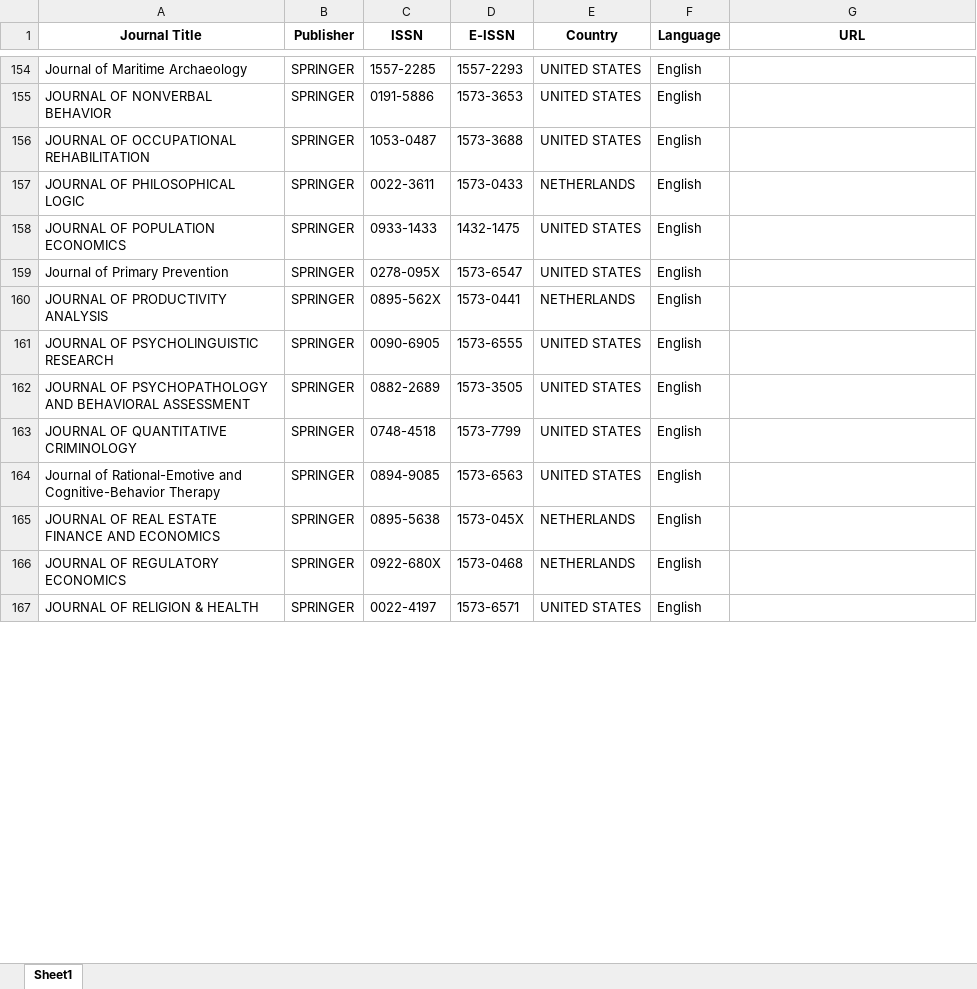
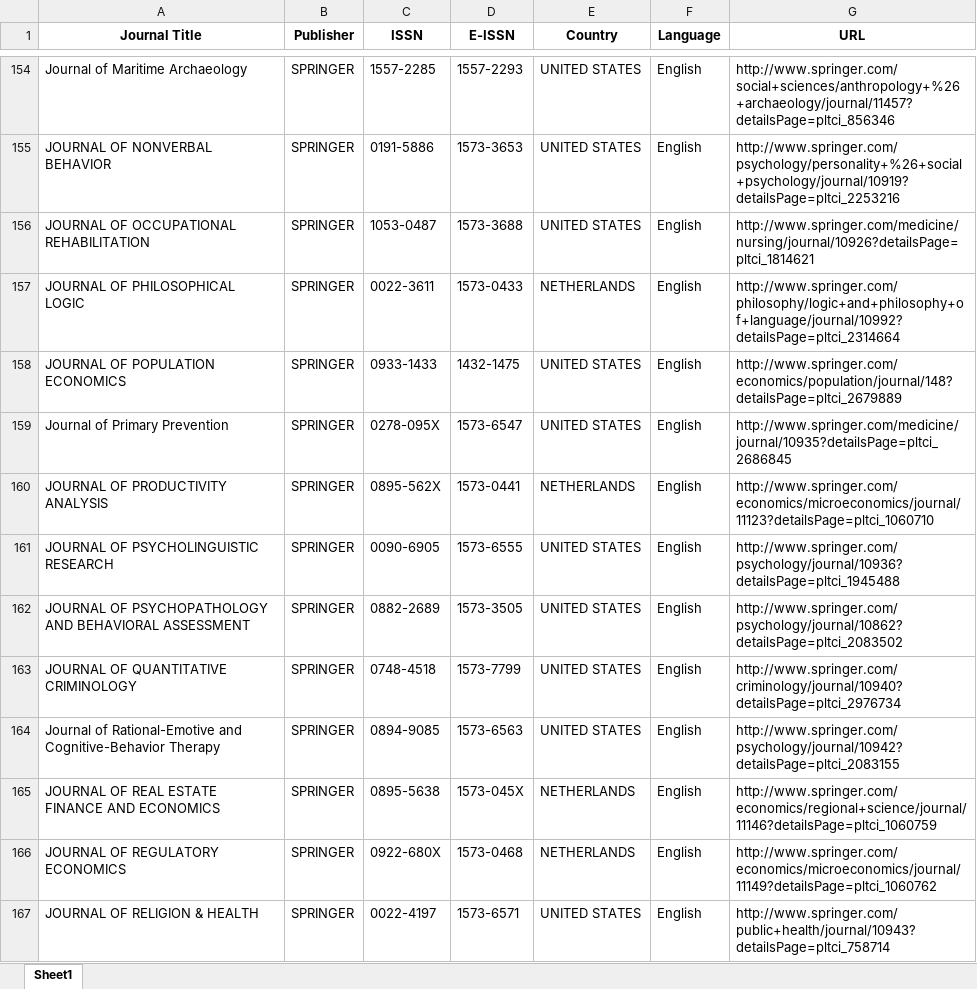
Before and after one commit to aaronnorrish/CITS3200_Project, an Excel workbook: submission_URLs/springer/combined_springer_urls.xlsx, sheet Sheet1, drawn as a sheet; only a part is shown, gaps mark what is left out; values as stored, in another font and other column widths than the file's, no borders; the diff covers the shown part only; the diff names each change by its address in the sheet, - before the commit and + after, or states it on an @@ line.

Commit message:
upload springer output

```diff
--- a/submission_URLs/springer/combined_springer_urls.xlsx (sheet Sheet1)
+++ b/submission_URLs/springer/combined_springer_urls.xlsx (sheet Sheet1)
-G154 (URL): (empty)
+G154 (URL): http://www.springer.com/social+sciences/anthropology+%26+archaeology/journal/11457?detailsPage=pltci_856346
-G155 (URL): (empty)
+G155 (URL): http://www.springer.com/psychology/personality+%26+social+psychology/journal/10919?detailsPage=pltci_2253216
-G156 (URL): (empty)
+G156 (URL): http://www.springer.com/medicine/nursing/journal/10926?detailsPage=pltci_1814621
-G157 (URL): (empty)
+G157 (URL): http://www.springer.com/philosophy/logic+and+philosophy+of+language/journal/10992?detailsPage=pltci_2314664
-G158 (URL): (empty)
+G158 (URL): http://www.springer.com/economics/population/journal/148?detailsPage=pltci_2679889
-G159 (URL): (empty)
+G159 (URL): http://www.springer.com/medicine/journal/10935?detailsPage=pltci_2686845
-G160 (URL): (empty)
+G160 (URL): http://www.springer.com/economics/microeconomics/journal/11123?detailsPage=pltci_1060710
-G161 (URL): (empty)
+G161 (URL): http://www.springer.com/psychology/journal/10936?detailsPage=pltci_1945488
-G162 (URL): (empty)
+G162 (URL): http://www.springer.com/psychology/journal/10862?detailsPage=pltci_2083502
-G163 (URL): (empty)
+G163 (URL): http://www.springer.com/criminology/journal/10940?detailsPage=pltci_2976734
-G164 (URL): (empty)
+G164 (URL): http://www.springer.com/psychology/journal/10942?detailsPage=pltci_2083155
-G165 (URL): (empty)
+G165 (URL): http://www.springer.com/economics/regional+science/journal/11146?detailsPage=pltci_1060759
-G166 (URL): (empty)
+G166 (URL): http://www.springer.com/economics/microeconomics/journal/11149?detailsPage=pltci_1060762
-G167 (URL): (empty)
+G167 (URL): http://www.springer.com/public+health/journal/10943?detailsPage=pltci_758714
```
Also changed, not shown: 156 edited cells elsewhere in this sheet.
